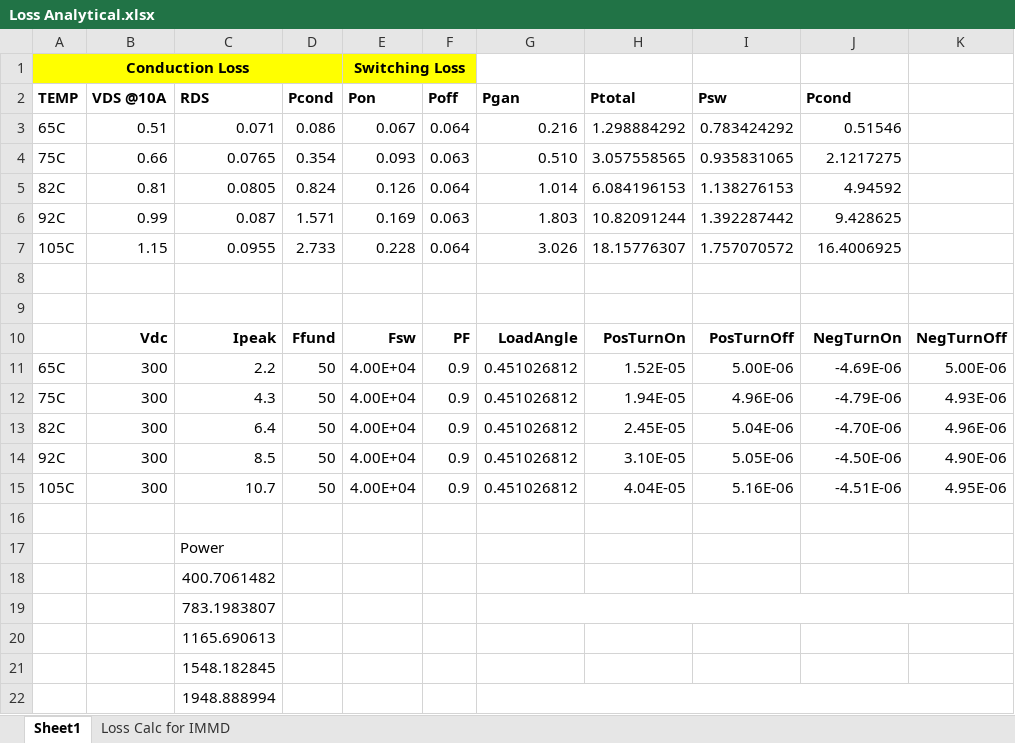
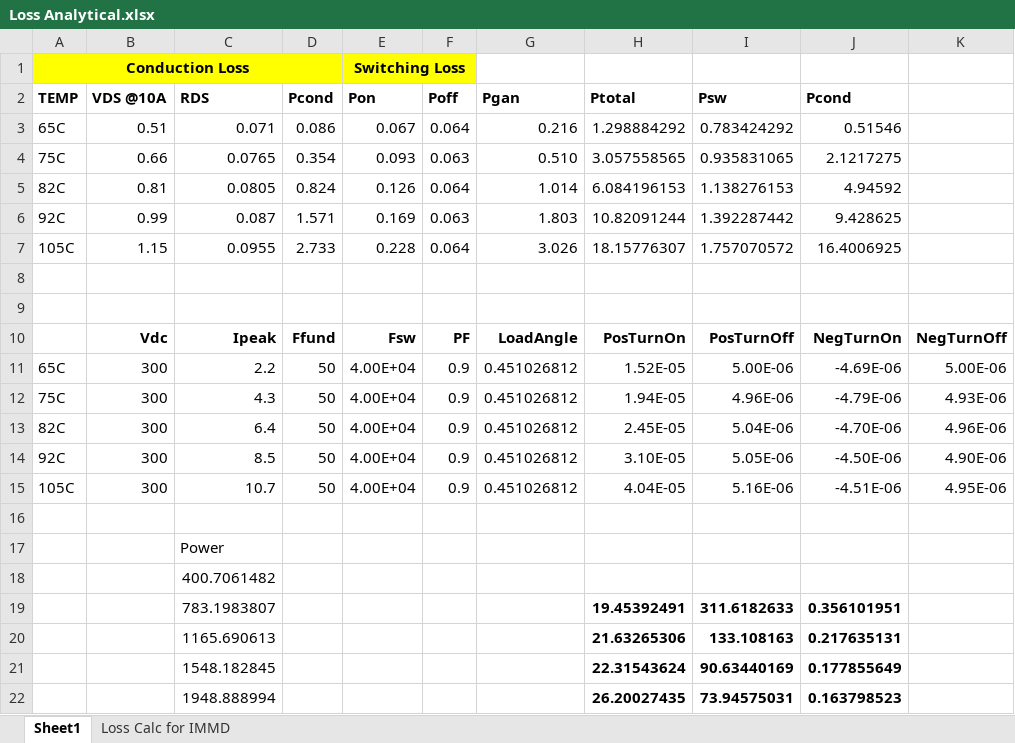
Before and after one commit to hakanpolat/IMMD, an Excel workbook: Project/3501/Furkan/Loss LTSpice/Loss Analytical.xlsx, sheet Sheet1, drawn as a sheet; values as stored, in another font and other column widths than the file's, no borders; charts and pictures and conditional formats not drawn; the diff names each change by its address in the sheet, - before the commit and + after, or states it on an @@ line.

```diff
--- a/Project/3501/Furkan/Loss LTSpice/Loss Analytical.xlsx (sheet Sheet1)
+++ b/Project/3501/Furkan/Loss LTSpice/Loss Analytical.xlsx (sheet Sheet1)
-G19:K19 merged
-H19 (Ptotal): (empty)
+H19 (Ptotal): 19.45392491
-I19 (Psw): (empty)
+I19 (Psw): 311.6182633
-J19 (Pcond): (empty)
+J19 (Pcond): 0.356101951
-H20 (Ptotal): (empty)
+H20 (Ptotal): 21.63265306
-I20 (Psw): (empty)
+I20 (Psw): 133.108163
-J20 (Pcond): (empty)
+J20 (Pcond): 0.217635131
-H21 (Ptotal): (empty)
+H21 (Ptotal): 22.31543624
-I21 (Psw): (empty)
+I21 (Psw): 90.63440169
-J21 (Pcond): (empty)
+J21 (Pcond): 0.177855649
-G22:K22 merged
-H22 (Ptotal): (empty)
+H22 (Ptotal): 26.20027435
-I22 (Psw): (empty)
+I22 (Psw): 73.94575031
-J22 (Pcond): (empty)
+J22 (Pcond): 0.163798523
```
Also changed, not shown: 7 other files.
